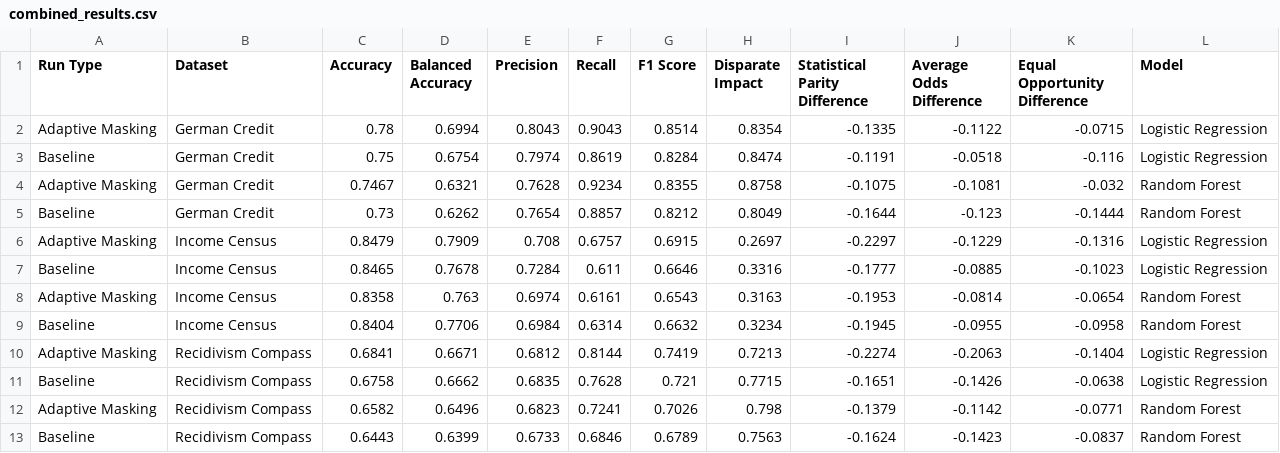
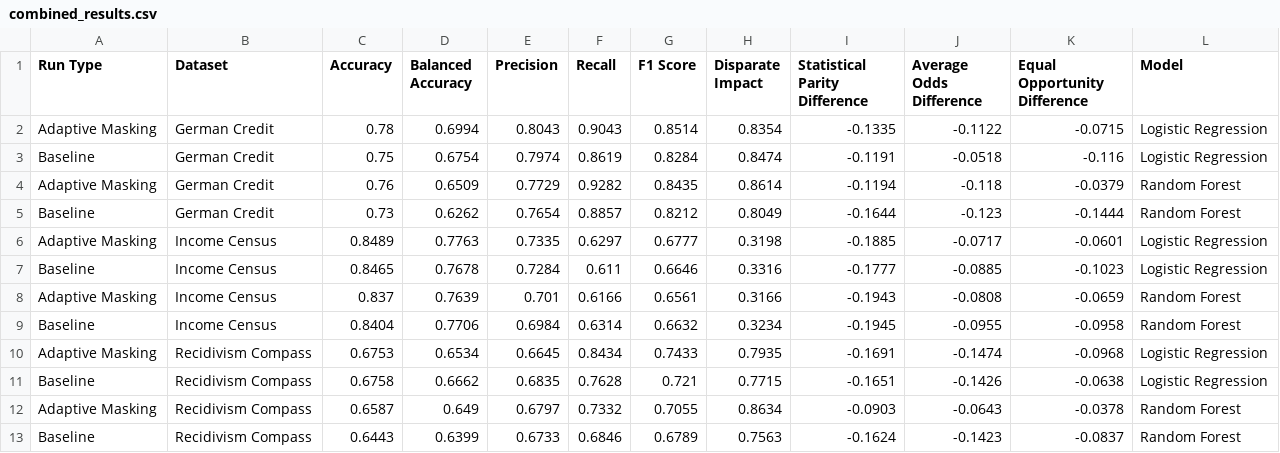
Before and after one commit to nathanlogie/dissertation, a CSV file: combined_results.csv, drawn as a sheet; removed rows and columns are numbered as before the commit, all else as after; the diff names each change by its address in the sheet, - before the commit and + after, or states it on an @@ line.

```diff
--- a/combined_results.csv
+++ b/combined_results.csv
-row 4: Adaptive Masking | German Credit | 0.7467 | 0.6321 | 0.7628 | 0.9234 | 0.8355 | 0.8758 | -0.1075 | -0.1081 | -0.032 | Random Forest
+row 4: Adaptive Masking | German Credit | 0.76 | 0.6509 | 0.7729 | 0.9282 | 0.8435 | 0.8614 | -0.1194 | -0.118 | -0.0379 | Random Forest
-row 6: Adaptive Masking | Income Census | 0.8479 | 0.7909 | 0.708 | 0.6757 | 0.6915 | 0.2697 | -0.2297 | -0.1229 | -0.1316 | Logistic Regression
+row 6: Adaptive Masking | Income Census | 0.8489 | 0.7763 | 0.7335 | 0.6297 | 0.6777 | 0.3198 | -0.1885 | -0.0717 | -0.0601 | Logistic Regression
-row 8: Adaptive Masking | Income Census | 0.8358 | 0.763 | 0.6974 | 0.6161 | 0.6543 | 0.3163 | -0.1953 | -0.0814 | -0.0654 | Random Forest
+row 8: Adaptive Masking | Income Census | 0.837 | 0.7639 | 0.701 | 0.6166 | 0.6561 | 0.3166 | -0.1943 | -0.0808 | -0.0659 | Random Forest
-row 10: Adaptive Masking | Recidivism Compass | 0.6841 | 0.6671 | 0.6812 | 0.8144 | 0.7419 | 0.7213 | -0.2274 | -0.2063 | -0.1404 | Logistic Regression
+row 10: Adaptive Masking | Recidivism Compass | 0.6753 | 0.6534 | 0.6645 | 0.8434 | 0.7433 | 0.7935 | -0.1691 | -0.1474 | -0.0968 | Logistic Regression
-row 12: Adaptive Masking | Recidivism Compass | 0.6582 | 0.6496 | 0.6823 | 0.7241 | 0.7026 | 0.798 | -0.1379 | -0.1142 | -0.0771 | Random Forest
+row 12: Adaptive Masking | Recidivism Compass | 0.6587 | 0.649 | 0.6797 | 0.7332 | 0.7055 | 0.8634 | -0.0903 | -0.0643 | -0.0378 | Random Forest
```
Also changed, not shown: bias_only_combined_results.csv, epoch_comparison/batch_size_bias_only.csv, 6 other files.
